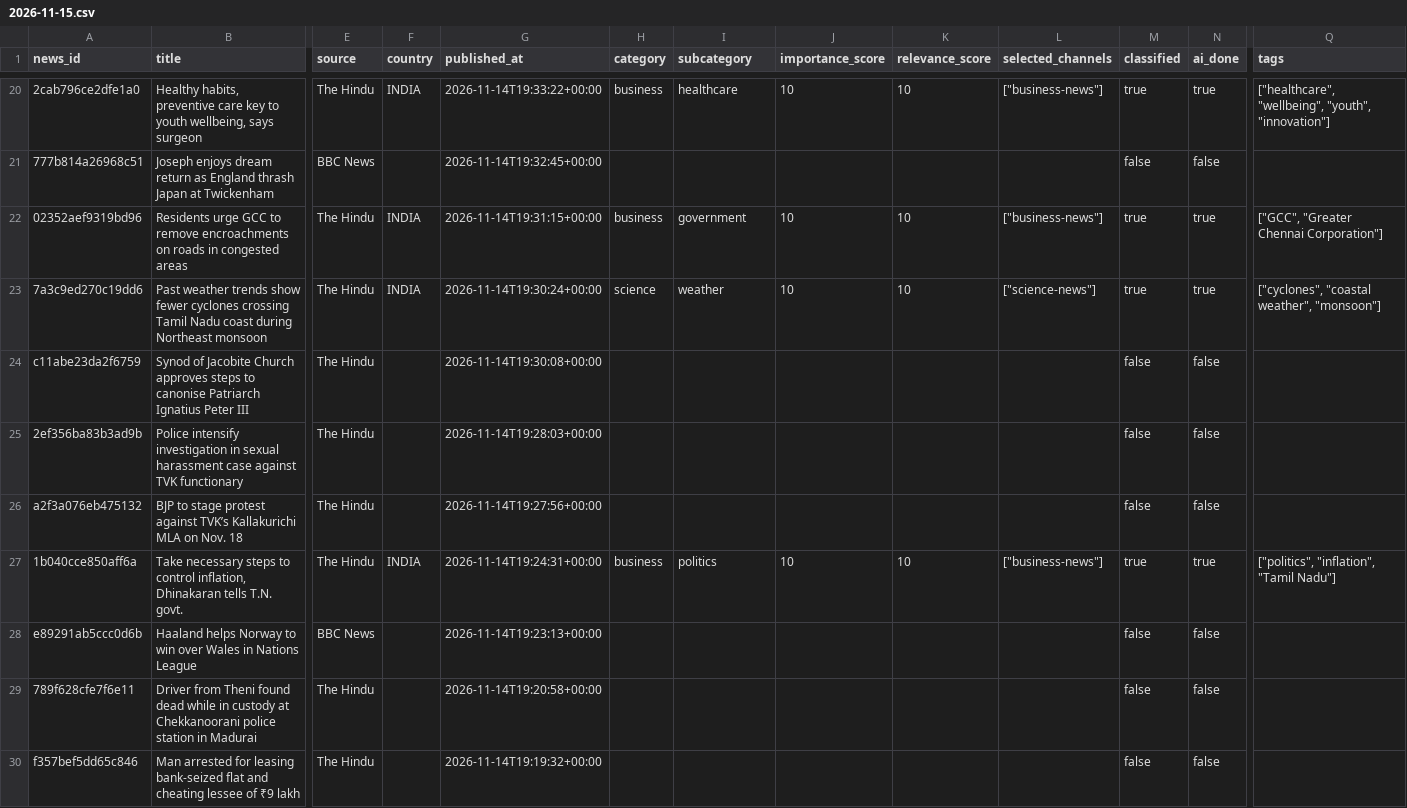
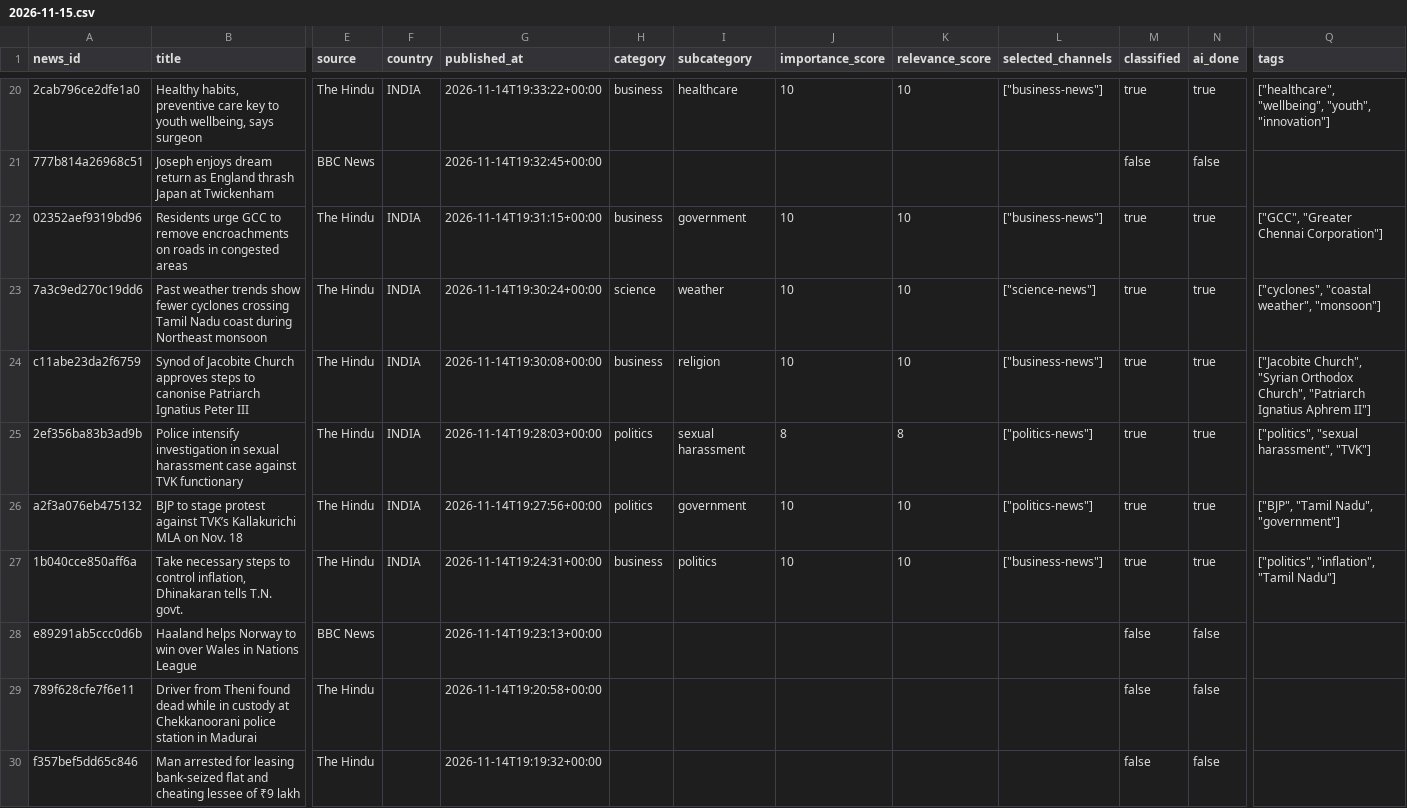
Before and after one commit to ansarisamaddev-byte/AI-News-Publisher, a CSV file: data/news/2026-11-15.csv, drawn as a sheet; only a part is shown, gaps mark what is left out; the diff covers the shown part only; the diff names each change by its address in the sheet, - before the commit and + after, or states it on an @@ line.

```diff
--- a/data/news/2026-11-15.csv
+++ b/data/news/2026-11-15.csv
-F24:F26 (country): (empty)
+F24:F26 (country): INDIA
-H24 (category): (empty)
+H24 (category): business
-I24 (subcategory): (empty)
+I24 (subcategory): religion
-J24 (importance_score): (empty)
+J24 (importance_score): 10
-K24 (relevance_score): (empty)
+K24 (relevance_score): 10
-L24 (selected_channels): (empty)
+L24 (selected_channels): ["business-news"]
-M24:M26 (classified): false
+M24:M26 (classified): true
-N24:N26 (ai_done): false
+N24:N26 (ai_done): true
-Q24 (tags): (empty)
+Q24 (tags): ["Jacobite Church", "Syrian Orthodox Church", "Patriarch Ignatius Aphrem II"]
-H25:H26 (category): (empty)
+H25:H26 (category): politics
-I25 (subcategory): (empty)
+I25 (subcategory): sexual harassment
-J25 (importance_score): (empty)
+J25 (importance_score): 8
-K25 (relevance_score): (empty)
+K25 (relevance_score): 8
-L25:L26 (selected_channels): (empty)
+L25:L26 (selected_channels): ["politics-news"]
-Q25 (tags): (empty)
+Q25 (tags): ["politics", "sexual harassment", "TVK"]
-I26 (subcategory): (empty)
+I26 (subcategory): government
-J26 (importance_score): (empty)
+J26 (importance_score): 10
-K26 (relevance_score): (empty)
+K26 (relevance_score): 10
-Q26 (tags): (empty)
+Q26 (tags): ["BJP", "Tamil Nadu", "government"]
```
Also changed, not shown: 63 edited cells elsewhere in this file, 10 other files.
